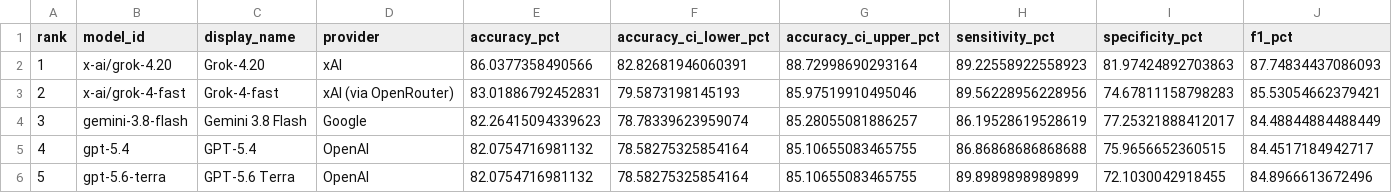
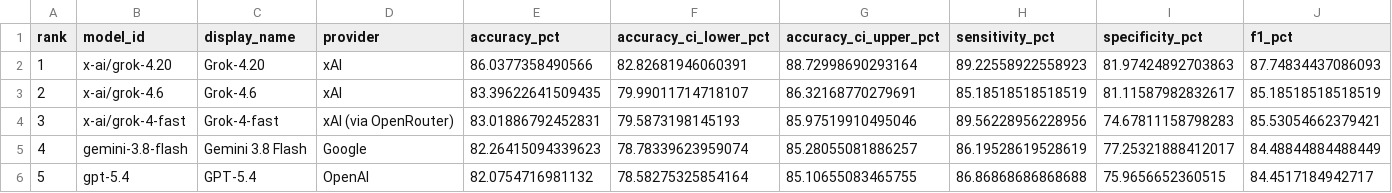
Before and after one commit to youkiti/PRISMA-AI-Share, a CSV file: leaderboard/leaderboard.csv, drawn as a sheet; only a part is shown; the shorter side is filled out with more unchanged rows; addresses are those after the commit; rows hold the shown columns only; the diff names each change by its address in the sheet, - before the commit and + after, or states it on an @@ line.

```diff
--- a/leaderboard/leaderboard.csv
+++ b/leaderboard/leaderboard.csv
+row 3: 2 | x-ai/grok-4.6 | Grok-4.6 | xAI | 83.39622641509435 | 79.99011714718107 | 86.32168770279691 | 85.18518518518519 | 81.11587982832617 | 85.18518518518519
@@ column A (rank) renumbered from row 4 down @@
```
Also changed, not shown: 35 other files.
